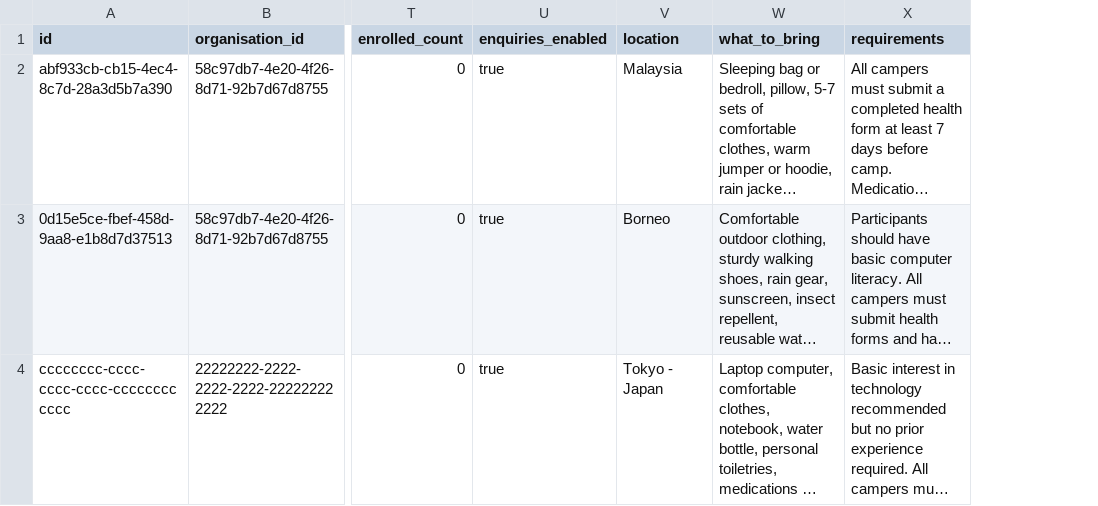
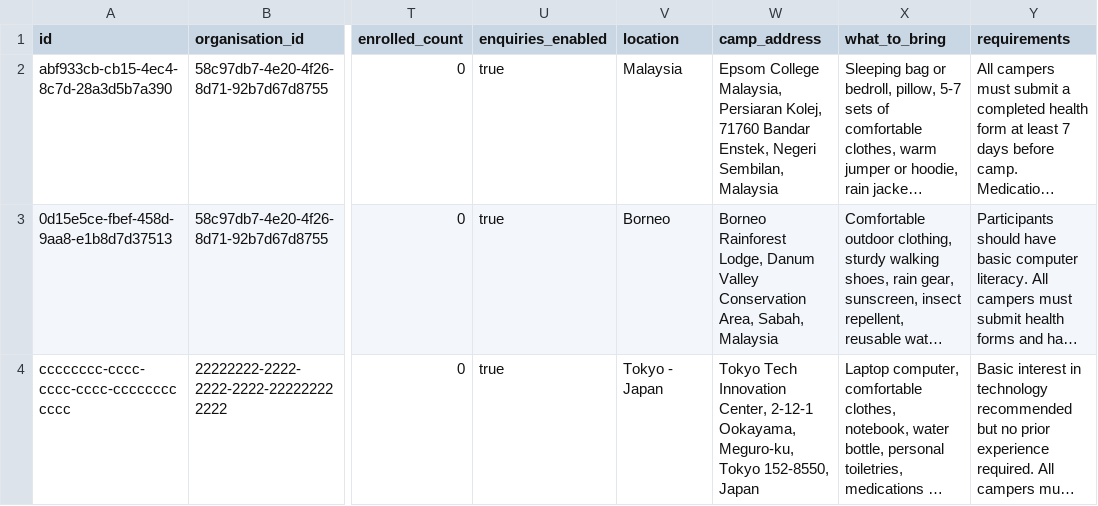
Before and after one commit to DoughBoy01/future, a CSV file: camp_data_template.csv, drawn as a sheet; only a part is shown, gaps mark what is left out; long unchanged cells end in …; the diff names each change by its address in the sheet, - before the commit and + after, or states it on an @@ line.

Commit message:
Updated camp_data_template.csv

```diff
--- a/camp_data_template.csv
+++ b/camp_data_template.csv
+column W (camp_address), rows 2-4: Epsom College Malaysia, Persiaran Kolej, 71760 Bandar Enstek, Negeri Sembilan, Malaysia | Borneo Rainforest Lodge, Danum Valley Conservation Area, Sabah, Malaysia | Tokyo Tech Innovation Center, 2-12-1 Ookayama, Meguro-ku, Tokyo 152-8550, Japan
```
Also changed, not shown: 4 other files.
